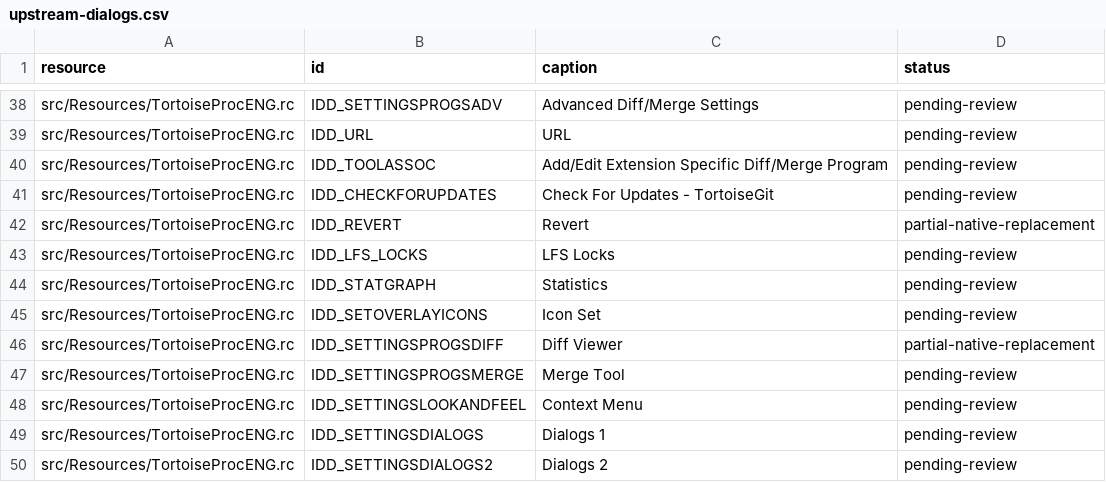
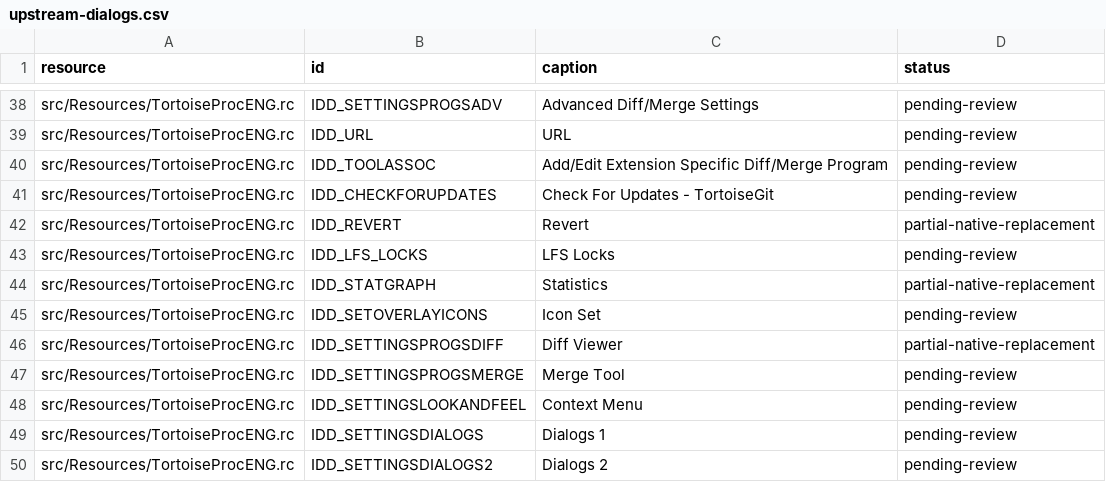
Before and after one commit to jfk-solutions/turtle-git-mac, a CSV file: docs/upstream-dialogs.csv, drawn as a sheet; only a part is shown, gaps mark what is left out.

```diff
--- a/docs/upstream-dialogs.csv
+++ b/docs/upstream-dialogs.csv
@@ -43,3 +43,3 @@ src/Resources/TortoiseProcENG.rc,IDD_REVERT,Revert,partial-native-replacement
 src/Resources/TortoiseProcENG.rc,IDD_LFS_LOCKS,LFS Locks,pending-review
-src/Resources/TortoiseProcENG.rc,IDD_STATGRAPH,Statistics,pending-review
+src/Resources/TortoiseProcENG.rc,IDD_STATGRAPH,Statistics,partial-native-replacement
 src/Resources/TortoiseProcENG.rc,IDD_SETOVERLAYICONS,Icon Set,pending-review
```
Also changed, not shown: docs/upstream-files.csv, 20 other files.
